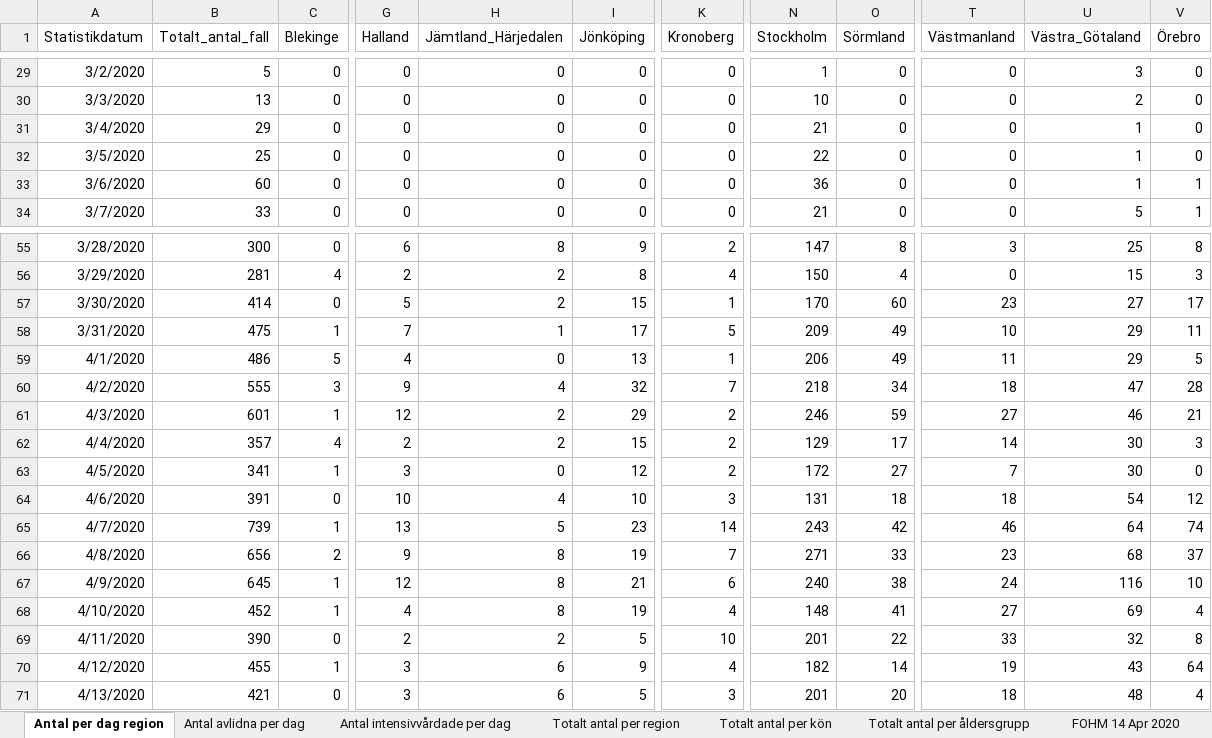
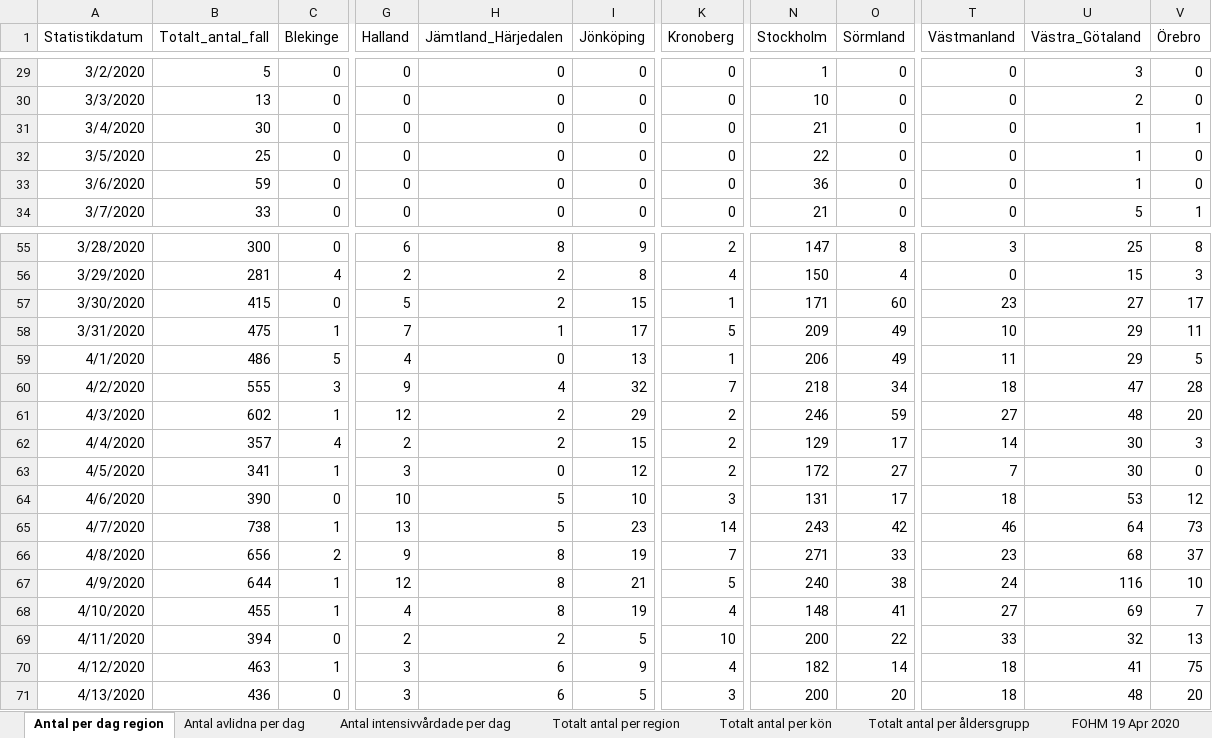
Before and after one commit to sebastianhohmann/covid19_total_death, an Excel workbook: sweden/covid_deaths/Folkhalsomyndigheten_Covid19.xlsx, sheet Antal per dag region, drawn as a sheet; only a part is shown, gaps mark what is left out; values as stored, in another font and other column widths than the file's, no borders; the diff covers the shown part only; the diff names each change by its address in the sheet, - before the commit and + after, or states it on an @@ line.

```diff
--- a/sweden/covid_deaths/Folkhalsomyndigheten_Covid19.xlsx (sheet Antal per dag region)
+++ b/sweden/covid_deaths/Folkhalsomyndigheten_Covid19.xlsx (sheet Antal per dag region)
-sheet tab: FOHM 14 Apr 2020
+sheet tab: FOHM 19 Apr 2020
-B31 (Totalt_antal_fall): 29
+B31 (Totalt_antal_fall): 30
-V31 (Örebro): 0
+V31 (Örebro): 1
-B33 (Totalt_antal_fall): 60
+B33 (Totalt_antal_fall): 59
-V33 (Örebro): 1
+V33 (Örebro): 0
-B57 (Totalt_antal_fall): 414
+B57 (Totalt_antal_fall): 415
-N57 (Stockholm): 170
+N57 (Stockholm): 171
-B61 (Totalt_antal_fall): 601
+B61 (Totalt_antal_fall): 602
-U61 (Västra_Götaland): 46
+U61 (Västra_Götaland): 48
-V61 (Örebro): 21
+V61 (Örebro): 20
-B64 (Totalt_antal_fall): 391
+B64 (Totalt_antal_fall): 390
-H64 (Jämtland_Härjedalen): 4
+H64 (Jämtland_Härjedalen): 5
-O64 (Sörmland): 18
+O64 (Sörmland): 17
-U64 (Västra_Götaland): 54
+U64 (Västra_Götaland): 53
-B65 (Totalt_antal_fall): 739
+B65 (Totalt_antal_fall): 738
-V65 (Örebro): 74
+V65 (Örebro): 73
-B67 (Totalt_antal_fall): 645
+B67 (Totalt_antal_fall): 644
-K67 (Kronoberg): 6
+K67 (Kronoberg): 5
-B68 (Totalt_antal_fall): 452
+B68 (Totalt_antal_fall): 455
-V68 (Örebro): 4
+V68 (Örebro): 7
-B69 (Totalt_antal_fall): 390
+B69 (Totalt_antal_fall): 394
-N69 (Stockholm): 201
+N69 (Stockholm): 200
-V69 (Örebro): 8
+V69 (Örebro): 13
-B70 (Totalt_antal_fall): 455
+B70 (Totalt_antal_fall): 463
-T70 (Västmanland): 19
+T70 (Västmanland): 18
-U70 (Västra_Götaland): 43
+U70 (Västra_Götaland): 41
-V70 (Örebro): 64
+V70 (Örebro): 75
-B71 (Totalt_antal_fall): 421
+B71 (Totalt_antal_fall): 436
-N71 (Stockholm): 201
+N71 (Stockholm): 200
-V71 (Örebro): 4
+V71 (Örebro): 20
```
Also changed, not shown: 5 added rows and 21 edited cells elsewhere in this sheet, sheet Totalt antal per region, sheet Totalt antal per åldersgrupp, sheet Antal avlidna per dag, sheet Antal intensivvårdade per dag, sheet Totalt antal per kön, 3 other files.
